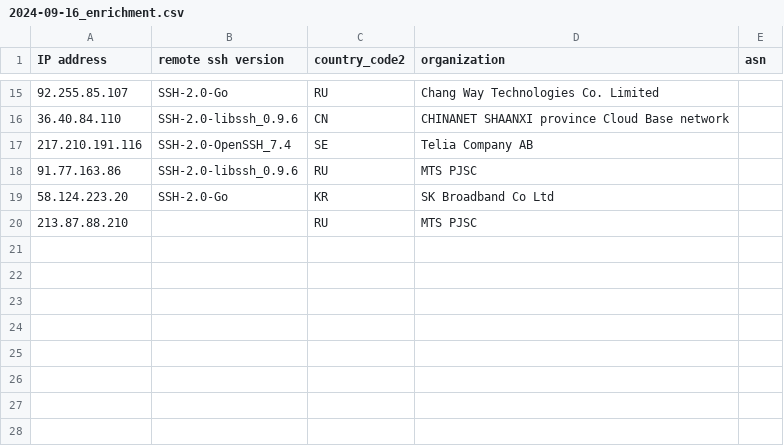
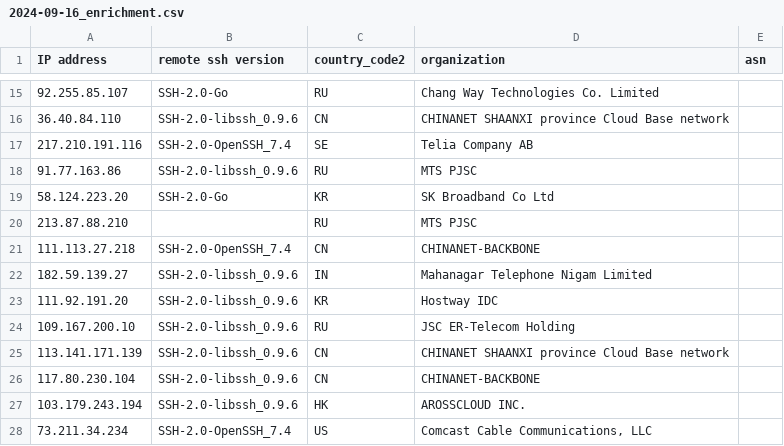
Before and after one commit to euphoria95/cowrie_honeypot_results, a CSV file: 2024-09-16_enrichment.csv, drawn as a sheet; only a part is shown, gaps mark what is left out; the diff names each change by its address in the sheet, - before the commit and + after, or states it on an @@ line.

Commit message:
Update enrichment data for 2024-09-16

```diff
--- a/2024-09-16_enrichment.csv
+++ b/2024-09-16_enrichment.csv
+row 21: 111.113.27.218 | SSH-2.0-OpenSSH_7.4 | CN | CHINANET-BACKBONE
+row 22: 182.59.139.27 | SSH-2.0-libssh_0.9.6 | IN | Mahanagar Telephone Nigam Limited
+row 23: 111.92.191.20 | SSH-2.0-libssh_0.9.6 | KR | Hostway IDC
+row 24: 109.167.200.10 | SSH-2.0-libssh_0.9.6 | RU | JSC ER-Telecom Holding
+row 25: 113.141.171.139 | SSH-2.0-libssh_0.9.6 | CN | CHINANET SHAANXI province Cloud Base network
+row 26: 117.80.230.104 | SSH-2.0-libssh_0.9.6 | CN | CHINANET-BACKBONE
+row 27: 103.179.243.194 | SSH-2.0-libssh_0.9.6 | HK | AROSSCLOUD INC.
+row 28: 73.211.34.234 | SSH-2.0-OpenSSH_7.4 | US | Comcast Cable Communications, LLC
```
